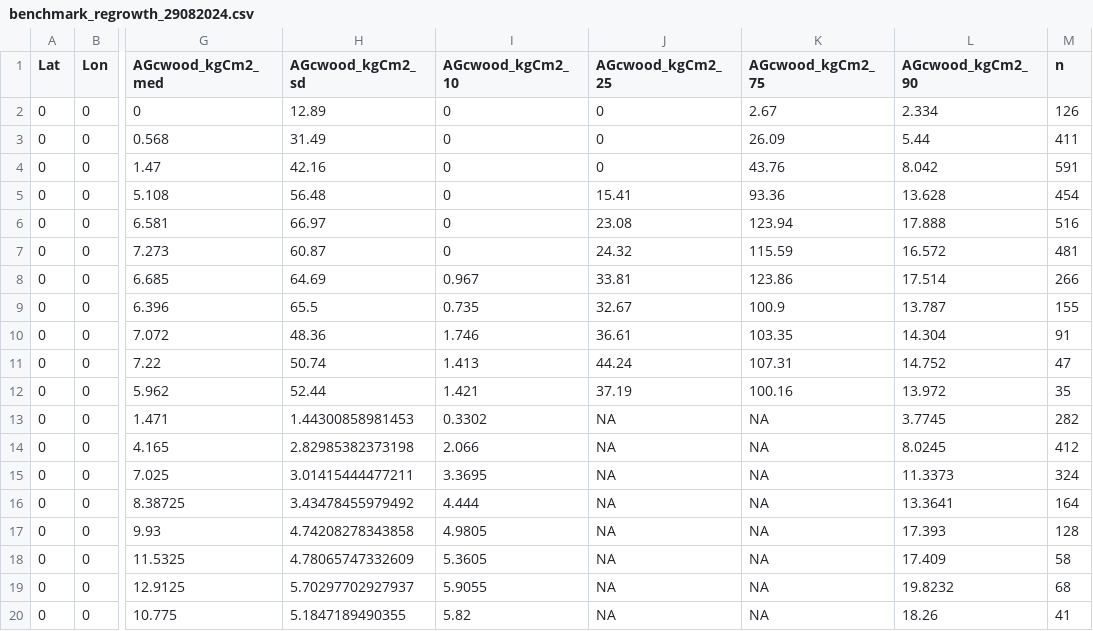
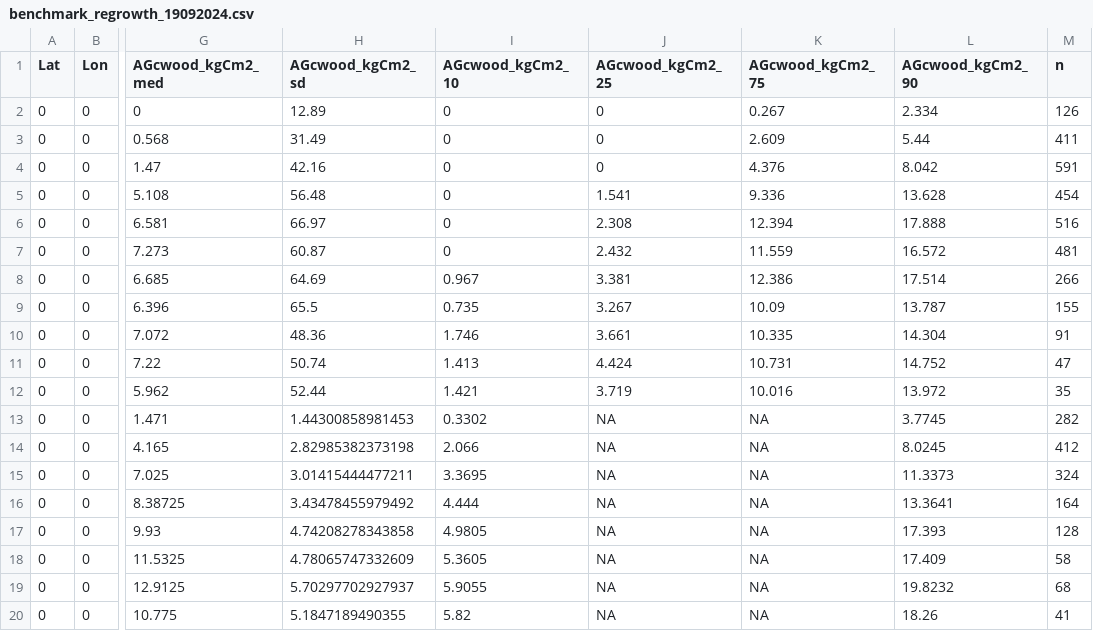
Before and after one commit to MagicForrest/DGVMBenchmarks, a CSV file: inst/extdata/Regrowth_Europe/benchmark_regrowth_19092024.csv (was inst/extdata/Regrowth_Europe/benchmark_regrowth_29082024.csv), drawn as a sheet; only a part is shown, gaps mark what is left out; the diff names each change by its address in the sheet, - before the commit and + after, or states it on an @@ line.

Commit message:
Updated files in Regrowth_Europe

```diff
--- a/inst/extdata/Regrowth_Europe/benchmark_regrowth_29082024.csv
+++ b/inst/extdata/Regrowth_Europe/benchmark_regrowth_19092024.csv
-K2 (AGcwood_kgCm2_75): 2.67
+K2 (AGcwood_kgCm2_75): 0.267
-K3 (AGcwood_kgCm2_75): 26.09
+K3 (AGcwood_kgCm2_75): 2.609
-K4 (AGcwood_kgCm2_75): 43.76
+K4 (AGcwood_kgCm2_75): 4.376
-J5 (AGcwood_kgCm2_25): 15.41
+J5 (AGcwood_kgCm2_25): 1.541
-K5 (AGcwood_kgCm2_75): 93.36
+K5 (AGcwood_kgCm2_75): 9.336
-J6 (AGcwood_kgCm2_25): 23.08
+J6 (AGcwood_kgCm2_25): 2.308
-K6 (AGcwood_kgCm2_75): 123.94
+K6 (AGcwood_kgCm2_75): 12.394
-J7 (AGcwood_kgCm2_25): 24.32
+J7 (AGcwood_kgCm2_25): 2.432
-K7 (AGcwood_kgCm2_75): 115.59
+K7 (AGcwood_kgCm2_75): 11.559
-J8 (AGcwood_kgCm2_25): 33.81
+J8 (AGcwood_kgCm2_25): 3.381
-K8 (AGcwood_kgCm2_75): 123.86
+K8 (AGcwood_kgCm2_75): 12.386
-J9 (AGcwood_kgCm2_25): 32.67
+J9 (AGcwood_kgCm2_25): 3.267
-K9 (AGcwood_kgCm2_75): 100.9
+K9 (AGcwood_kgCm2_75): 10.09
-J10 (AGcwood_kgCm2_25): 36.61
+J10 (AGcwood_kgCm2_25): 3.661
-K10 (AGcwood_kgCm2_75): 103.35
+K10 (AGcwood_kgCm2_75): 10.335
-J11 (AGcwood_kgCm2_25): 44.24
+J11 (AGcwood_kgCm2_25): 4.424
-K11 (AGcwood_kgCm2_75): 107.31
+K11 (AGcwood_kgCm2_75): 10.731
-J12 (AGcwood_kgCm2_25): 37.19
+J12 (AGcwood_kgCm2_25): 3.719
-K12 (AGcwood_kgCm2_75): 100.16
+K12 (AGcwood_kgCm2_75): 10.016
```
Also changed, not shown: 1 other file.
